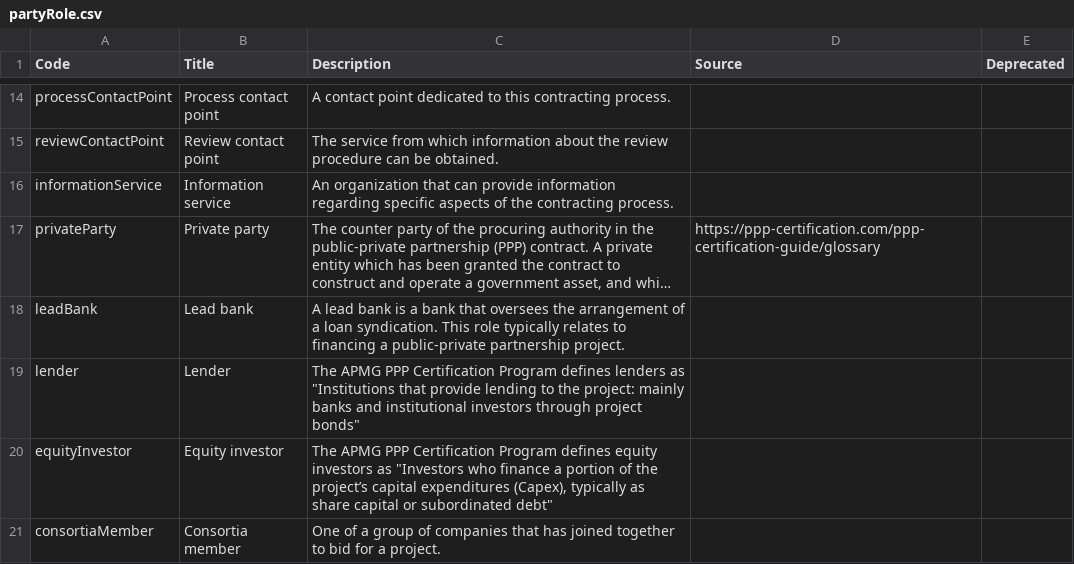
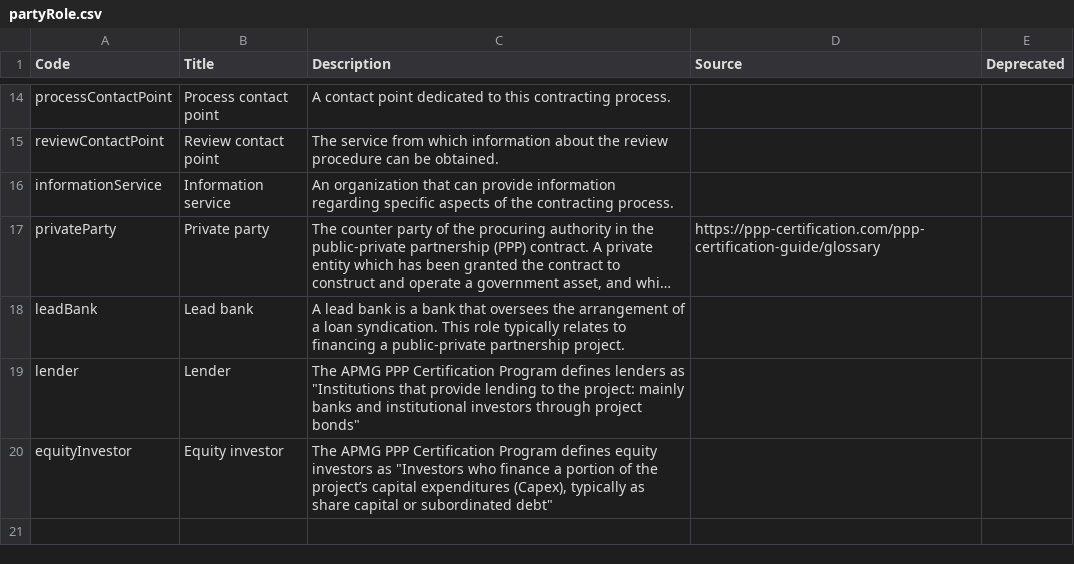
Before and after one commit to open-contracting/standard, a CSV file: schema/codelists/partyRole.csv, drawn as a sheet; only a part is shown, gaps mark what is left out; long unchanged cells end in …; the diff names each change by its address in the sheet, - before the commit and + after, or states it on an @@ line.

Commit message:
consortiaMember sufficienlty covered by worked up example, thus removed
Co-authored-by: James McKinney <26463+jpmckinney@users.noreply.github.com>

```diff
--- a/schema/codelists/partyRole.csv
+++ b/schema/codelists/partyRole.csv
-row 21: consortiaMember | Consortia member | One of a group of companies that has joined together to bid for a project.
```
